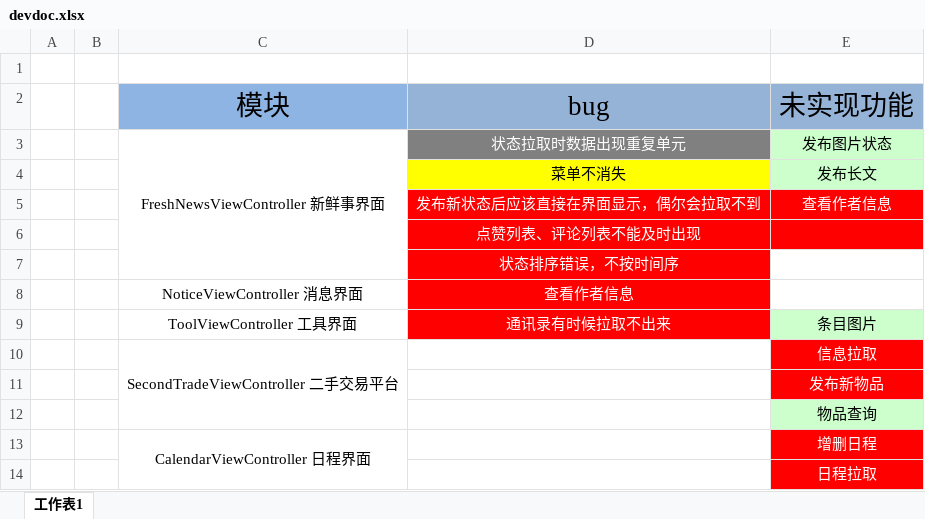
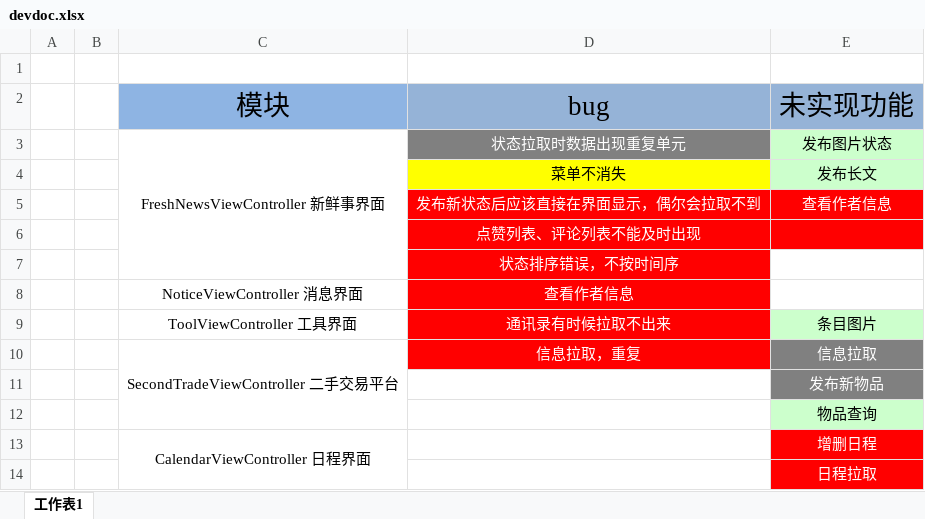
Before and after one commit to cen5bin/HITRen, an Excel workbook: devdoc.xlsx, sheet 工作表1, drawn as a sheet; values as stored, in another font and other column widths than the file's, no borders; the diff names each change by its address in the sheet, - before the commit and + after, or states it on an @@ line.

```diff
--- a/devdoc.xlsx (sheet 工作表1)
+++ b/devdoc.xlsx (sheet 工作表1)
-D10 (bug): (empty)
+D10 (bug): 信息拉取，重复
-D10 fill: none
+D10 fill: #FF0000
-E10:E11 fill: #FF0000
+E10:E11 fill: #808080
```
Also changed, not shown: 9 other files.
